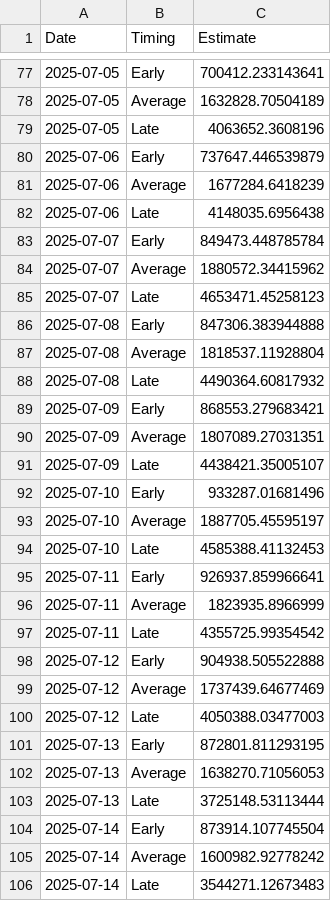
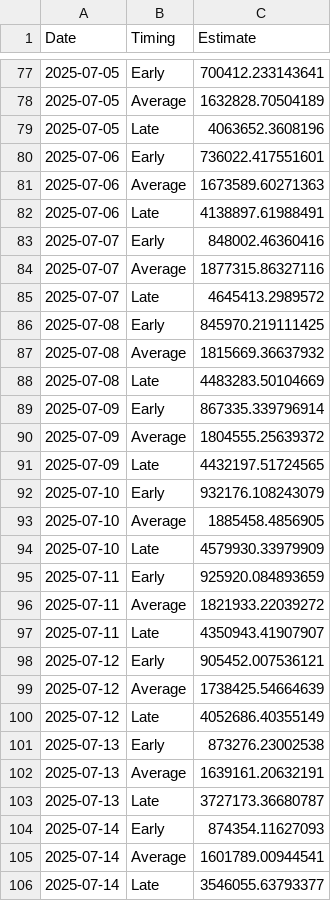
Before and after one commit to Coastland-Research/skeena-salmon-inseason-updates, a CSV file: data/current_year/Tyee model data 2025.csv, drawn as a sheet; only a part is shown, gaps mark what is left out; the diff covers the shown part only.

```diff
--- a/data/current_year/Tyee model data 2025.csv
+++ b/data/current_year/Tyee model data 2025.csv
@@ -79,28 +79,28 @@
 2025-07-05,"Late",4063652.3608196
-2025-07-06,"Early",737647.446539879
-2025-07-06,"Average",1677284.6418239
-2025-07-06,"Late",4148035.6956438
-2025-07-07,"Early",849473.448785784
-2025-07-07,"Average",1880572.34415962
-2025-07-07,"Late",4653471.45258123
-2025-07-08,"Early",847306.383944888
-2025-07-08,"Average",1818537.11928804
-2025-07-08,"Late",4490364.60817932
-2025-07-09,"Early",868553.279683421
-2025-07-09,"Average",1807089.27031351
-2025-07-09,"Late",4438421.35005107
-2025-07-10,"Early",933287.01681496
-2025-07-10,"Average",1887705.45595197
-2025-07-10,"Late",4585388.41132453
-2025-07-11,"Early",926937.859966641
-2025-07-11,"Average",1823935.8966999
-2025-07-11,"Late",4355725.99354542
-2025-07-12,"Early",904938.505522888
-2025-07-12,"Average",1737439.64677469
-2025-07-12,"Late",4050388.03477003
-2025-07-13,"Early",872801.811293195
-2025-07-13,"Average",1638270.71056053
-2025-07-13,"Late",3725148.53113444
-2025-07-14,"Early",873914.107745504
-2025-07-14,"Average",1600982.92778242
-2025-07-14,"Late",3544271.12673483
+2025-07-06,"Early",736022.417551601
+2025-07-06,"Average",1673589.60271363
+2025-07-06,"Late",4138897.61988491
+2025-07-07,"Early",848002.46360416
+2025-07-07,"Average",1877315.86327116
+2025-07-07,"Late",4645413.2989572
+2025-07-08,"Early",845970.219111425
+2025-07-08,"Average",1815669.36637932
+2025-07-08,"Late",4483283.50104669
+2025-07-09,"Early",867335.339796914
+2025-07-09,"Average",1804555.25639372
+2025-07-09,"Late",4432197.51724565
+2025-07-10,"Early",932176.108243079
+2025-07-10,"Average",1885458.4856905
+2025-07-10,"Late",4579930.33979909
+2025-07-11,"Early",925920.084893659
+2025-07-11,"Average",1821933.22039272
+2025-07-11,"Late",4350943.41907907
+2025-07-12,"Early",905452.007536121
+2025-07-12,"Average",1738425.54664639
+2025-07-12,"Late",4052686.40355149
+2025-07-13,"Early",873276.23002538
+2025-07-13,"Average",1639161.20632191
+2025-07-13,"Late",3727173.36680787
+2025-07-14,"Early",874354.11627093
+2025-07-14,"Average",1601789.00944541
+2025-07-14,"Late",3546055.63793377
```
Also changed, not shown: 15 edited cells elsewhere in this file, data/current_year/tyee data 2025.csv, 38 other files.
